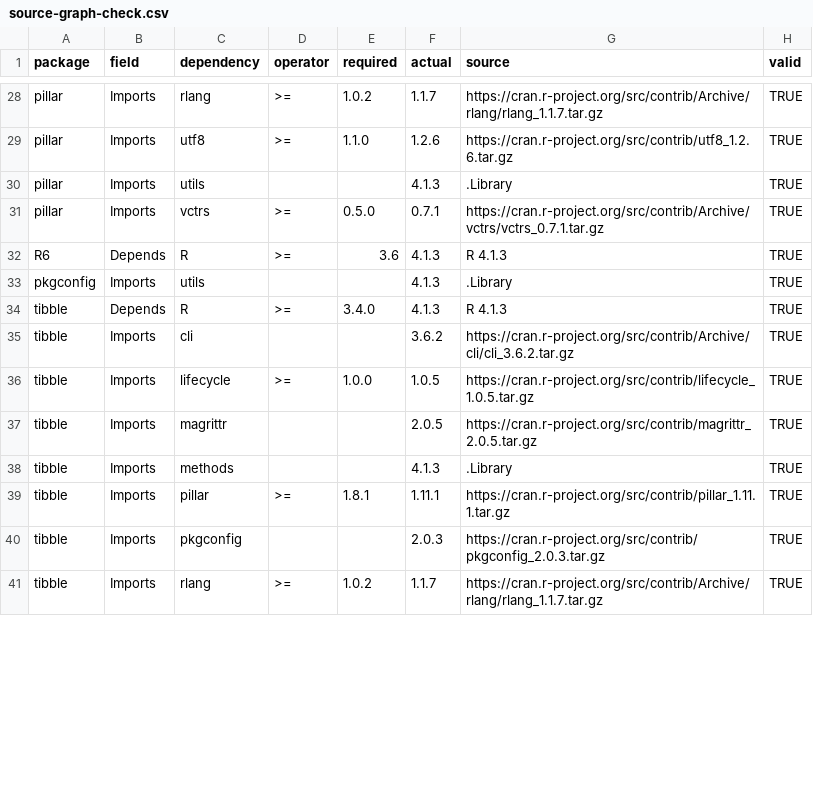
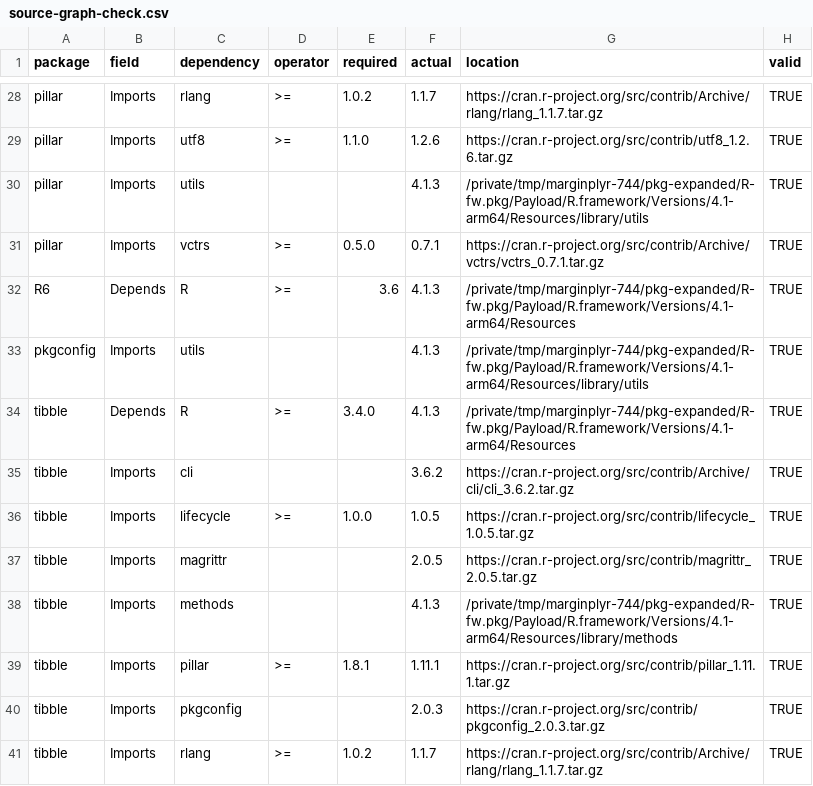
Before and after one commit to sayuks/marginplyr, a CSV file: investigation/2026-09-29-r41-public-results/source-graph-check.csv, drawn as a sheet; only a part is shown, gaps mark what is left out; the diff covers the shown part only.

Commit message:
Record source identity and replay steps for R 4.1 investigation (#744)

```diff
--- a/investigation/2026-09-29-r41-public-results/source-graph-check.csv
+++ b/investigation/2026-09-29-r41-public-results/source-graph-check.csv
@@ -1 +1 @@
-"package","field","dependency","operator","required","actual","source","valid"
+"package","field","dependency","operator","required","actual","location","valid"
@@ -29,7 +29,7 @@
 "pillar","Imports","utf8",">=","1.1.0","1.2.6","https://cran.r-project.org/src/contrib/utf8_1.2.6.tar.gz",TRUE
-"pillar","Imports","utils","","","4.1.3",".Library",TRUE
+"pillar","Imports","utils","","","4.1.3","/private/tmp/marginplyr-744/pkg-expanded/R-fw.pkg/Payload/R.framework/Versions/4.1-arm64/Resources/library/utils",TRUE
 "pillar","Imports","vctrs",">=","0.5.0","0.7.1","https://cran.r-project.org/src/contrib/Archive/vctrs/vctrs_0.7.1.tar.gz",TRUE
-"R6","Depends","R",">=","3.6","4.1.3","R 4.1.3",TRUE
-"pkgconfig","Imports","utils","","","4.1.3",".Library",TRUE
-"tibble","Depends","R",">=","3.4.0","4.1.3","R 4.1.3",TRUE
+"R6","Depends","R",">=","3.6","4.1.3","/private/tmp/marginplyr-744/pkg-expanded/R-fw.pkg/Payload/R.framework/Versions/4.1-arm64/Resources",TRUE
+"pkgconfig","Imports","utils","","","4.1.3","/private/tmp/marginplyr-744/pkg-expanded/R-fw.pkg/Payload/R.framework/Versions/4.1-arm64/Resources/library/utils",TRUE
+"tibble","Depends","R",">=","3.4.0","4.1.3","/private/tmp/marginplyr-744/pkg-expanded/R-fw.pkg/Payload/R.framework/Versions/4.1-arm64/Resources",TRUE
 "tibble","Imports","cli","","","3.6.2","https://cran.r-project.org/src/contrib/Archive/cli/cli_3.6.2.tar.gz",TRUE
@@ -37,3 +37,3 @@
 "tibble","Imports","magrittr","","","2.0.5","https://cran.r-project.org/src/contrib/magrittr_2.0.5.tar.gz",TRUE
-"tibble","Imports","methods","","","4.1.3",".Library",TRUE
+"tibble","Imports","methods","","","4.1.3","/private/tmp/marginplyr-744/pkg-expanded/R-fw.pkg/Payload/R.framework/Versions/4.1-arm64/Resources/library/methods",TRUE
 "tibble","Imports","pillar",">=","1.8.1","1.11.1","https://cran.r-project.org/src/contrib/pillar_1.11.1.tar.gz",TRUE
```
Also changed, not shown: 46 edited cells elsewhere in this file, investigation/2026-09-29-r41-public-results/installed-graph-check-r41.csv, 9 other files.
